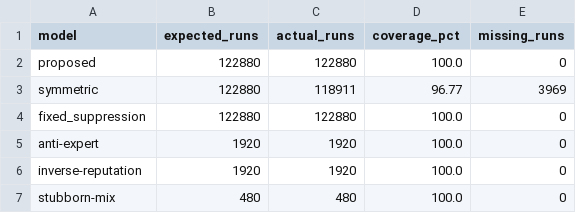
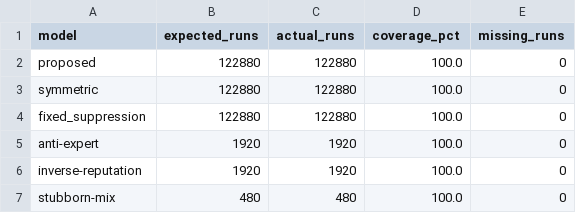
Before and after one commit to advit-singh/influence-suppression-consensus-cycling, a CSV file: data/derived/coverage_report.csv, drawn as a sheet.

```diff
--- a/data/derived/coverage_report.csv
+++ b/data/derived/coverage_report.csv
@@ -2,3 +2,3 @@ model,expected_runs,actual_runs,coverage_pct,missing_runs
 proposed,122880,122880,100.0,0
-symmetric,122880,118911,96.77,3969
+symmetric,122880,122880,100.0,0
 fixed_suppression,122880,122880,100.0,0
```
Also changed, not shown: data/derived/cross_model_summary.csv, 8 other files.
